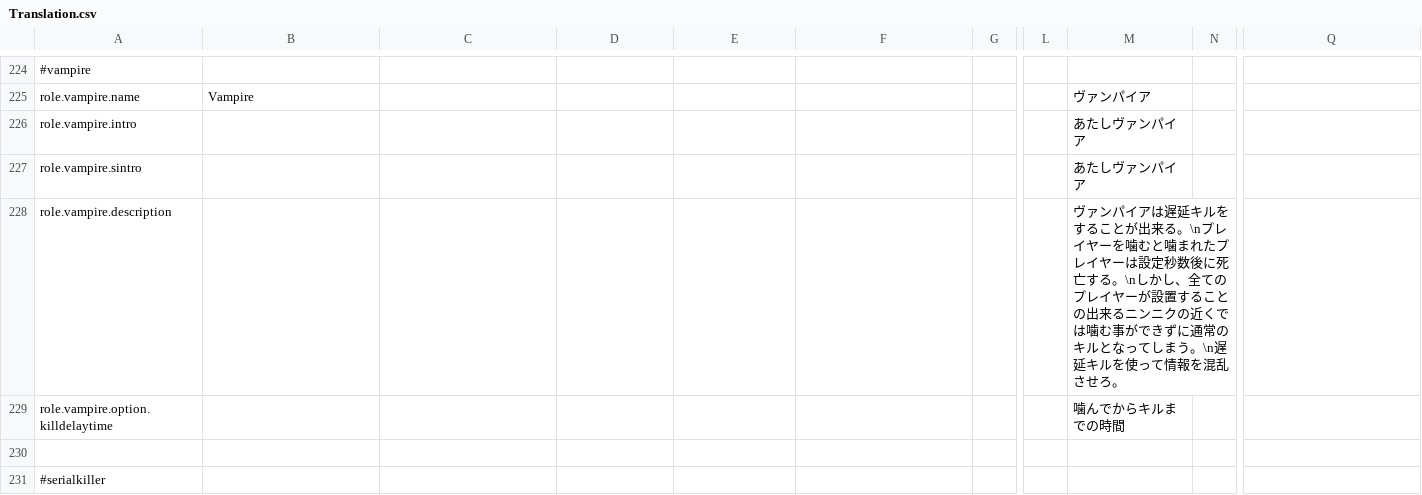
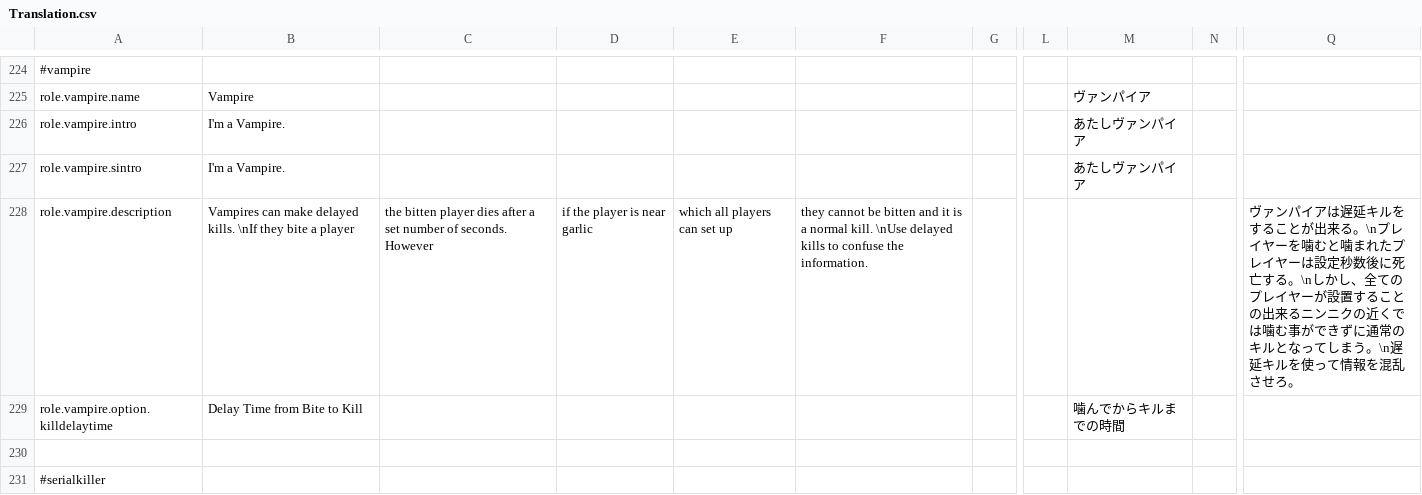
Before and after one commit to supeshio/TheSpaceRoles, a CSV file: Resources/Translation.csv, drawn as a sheet; only a part is shown, gaps mark what is left out; the diff covers the shown part only; the diff names each change by its address in the sheet, - before the commit and + after, or states it on an @@ line.

Commit message:
Update Translation.csv

```diff
--- a/Resources/Translation.csv
+++ b/Resources/Translation.csv
-B226:B227: (empty)
+B226:B227: I'm a Vampire.
-B228: (empty)
+B228: Vampires can make delayed kills. \nIf they bite a player
-C228: (empty)
+C228: the bitten player dies after a set number of seconds. However
-D228: (empty)
+D228: if the player is near garlic
-E228: (empty)
+E228: which all players can set up
-F228: (empty)
+F228: they cannot be bitten and it is a normal kill. \nUse delayed kills to confuse the information.
-M228: ヴァンパイアは遅延キルをすることが出来る。\nプレイヤーを噛むと噛まれたプレイヤーは設定秒数後に死亡する。\nしかし、全てのプレイヤーが設置することの出来るニンニクの近くでは噛む事ができずに通常のキルとなってしまう。\n遅延キルを使って情報を混乱させろ。
+M228: (empty)
-Q228: (empty)
+Q228: ヴァンパイアは遅延キルをすることが出来る。\nプレイヤーを噛むと噛まれたプレイヤーは設定秒数後に死亡する。\nしかし、全てのプレイヤーが設置することの出来るニンニクの近くでは噛む事ができずに通常のキルとなってしまう。\n遅延キルを使って情報を混乱させろ。
-B229: (empty)
+B229: Delay Time from Bite to Kill
```
Also changed, not shown: 88 edited cells elsewhere in this file.
